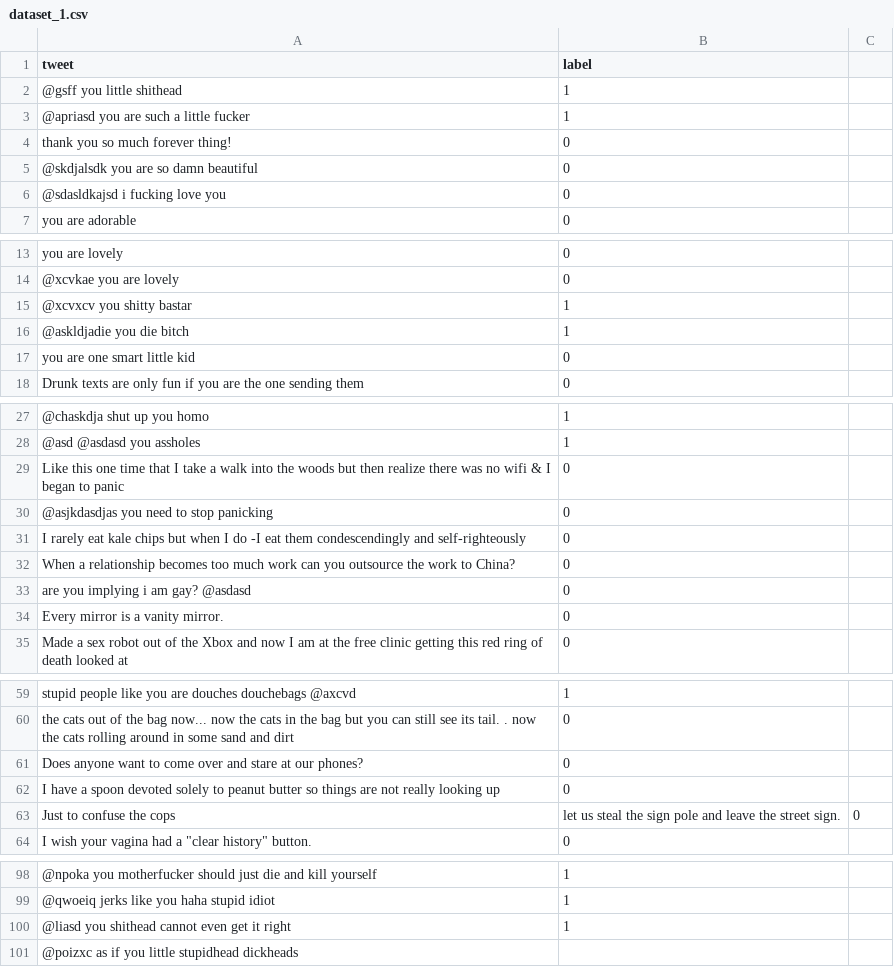
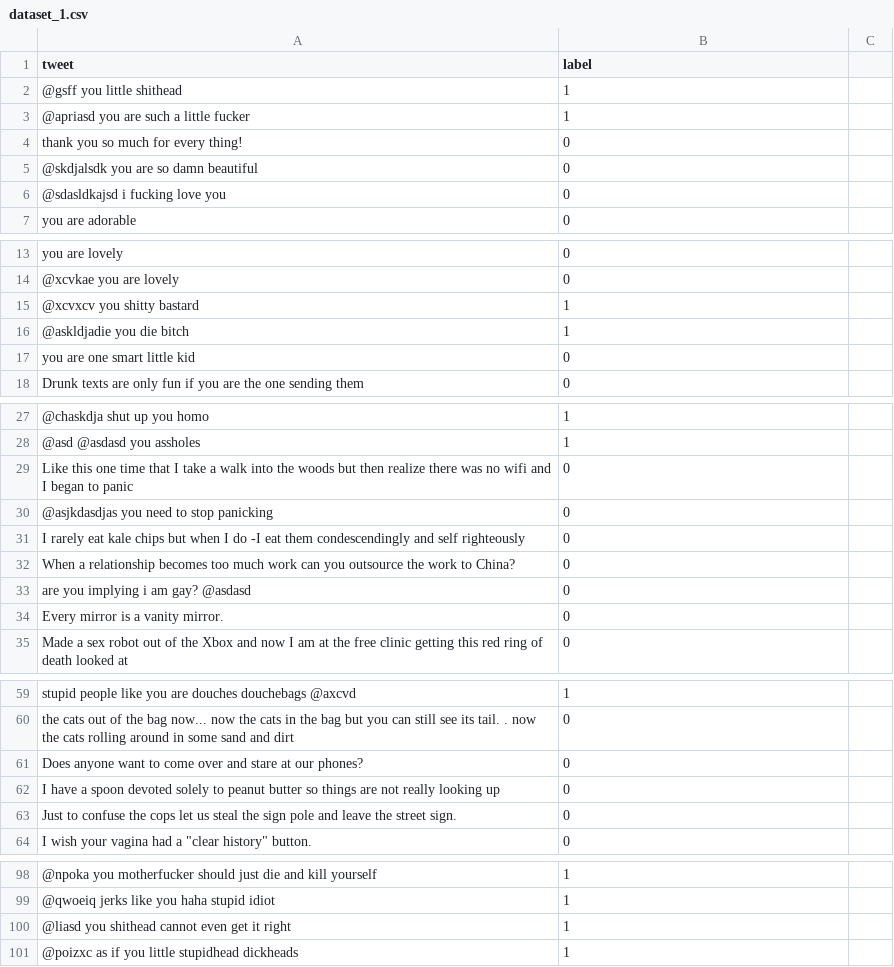
Before and after one commit to ahjummah/TFD_, a CSV file: Evaluating_Dataset/dataset_1.csv, drawn as a sheet; only a part is shown, gaps mark what is left out; removed rows and columns are numbered as before the commit, all else as after; the diff names each change by its address in the sheet, - before the commit and + after, or states it on an @@ line.

Commit message:
Added with new data.

```diff
--- a/Evaluating_Dataset/dataset_1.csv
+++ b/Evaluating_Dataset/dataset_1.csv
-A4 (tweet): thank you so much forever thing!
+A4 (tweet): thank you so much for every thing!
-A15 (tweet): @xcvxcv you shitty bastar
+A15 (tweet): @xcvxcv you shitty bastard
-A29 (tweet): …no wifi & I began…
+A29 (tweet): …no wifi and I began…
-A31 (tweet): …condescendingly and self-righteously
+A31 (tweet): …condescendingly and self righteously
-row 63: Just to confuse the cops | let us steal the sign pole and leave the street sign. | 0
+row 63: Just to confuse the cops let us steal the sign pole and leave the street sign. | 0
-B101 (label): (empty)
+B101 (label): 1
```
Also changed, not shown: 13 other files.
